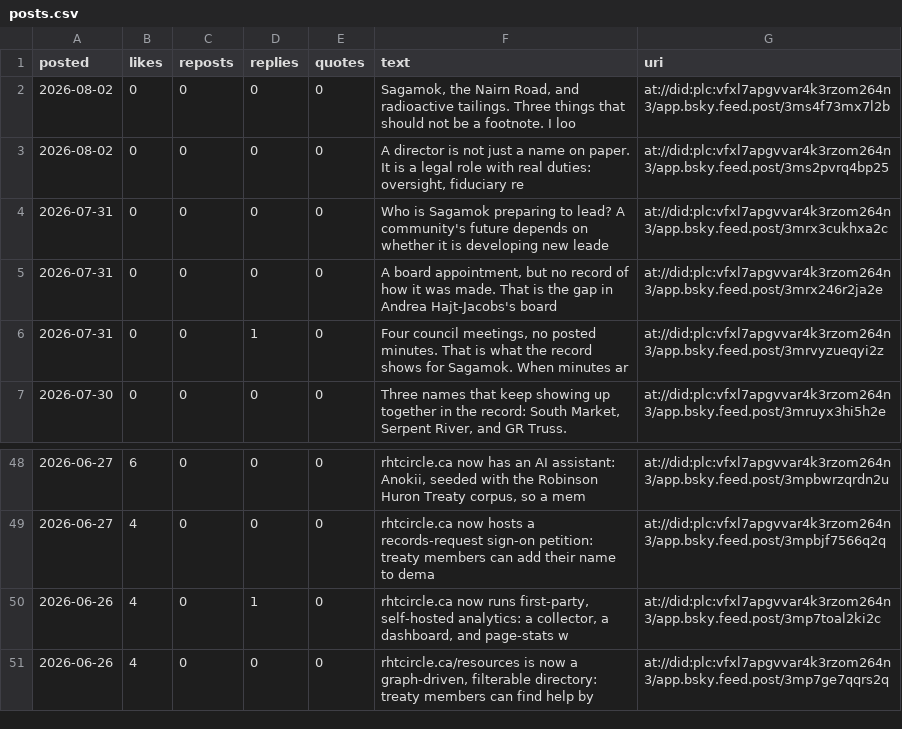
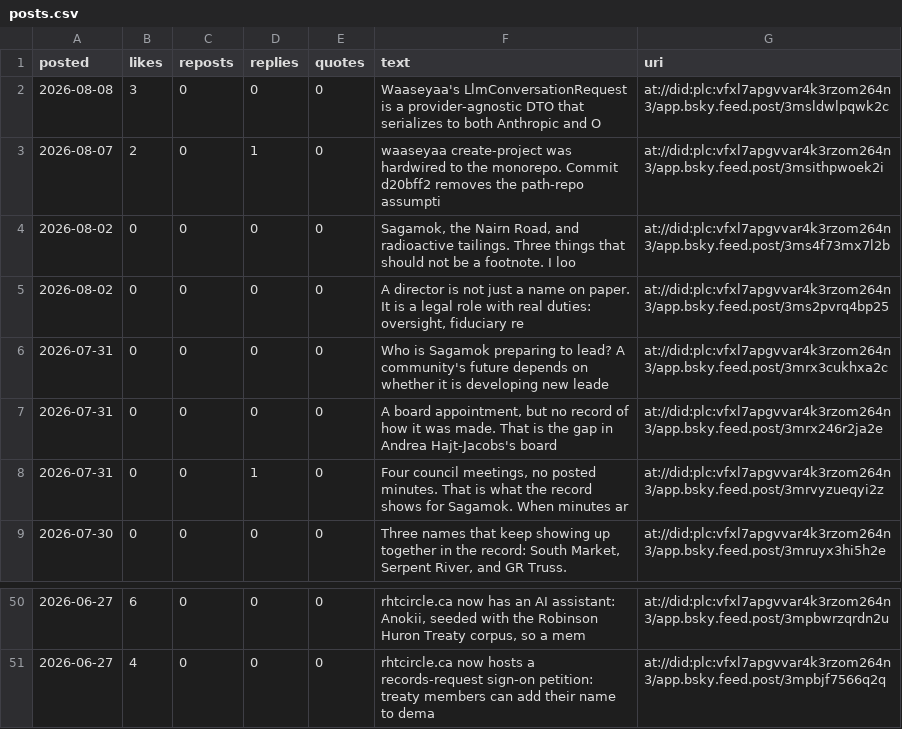
Before and after one commit to jonesrussell/blog, a CSV file: docs/social/metrics/posts.csv, drawn as a sheet; only a part is shown, gaps mark what is left out.

```diff
--- a/docs/social/metrics/posts.csv
+++ b/docs/social/metrics/posts.csv
@@ -1,2 +1,4 @@
 posted,likes,reposts,replies,quotes,text,uri
+2026-08-08,3,0,0,0,"Waaseyaa's LlmConversationRequest is a provider-agnostic DTO that serializes to both Anthropic and O",at://did:plc:vfxl7apgvvar4k3rzom264n3/app.bsky.feed.post/3msldwlpqwk2c
+2026-08-07,2,0,1,0,"waaseyaa create-project was hardwired to the monorepo. Commit d20bff2 removes the path-repo assumpti",at://did:plc:vfxl7apgvvar4k3rzom264n3/app.bsky.feed.post/3msithpwoek2i
 2026-08-02,0,0,0,0,"Sagamok, the Nairn Road, and radioactive tailings. Three things that should not be a footnote. I loo",at://did:plc:vfxl7apgvvar4k3rzom264n3/app.bsky.feed.post/3ms4f73mx7l2b
@@ -49,3 +51 @@ posted,likes,reposts,replies,quotes,text,uri
 2026-06-27,4,0,0,0,"rhtcircle.ca now hosts a records-request sign-on petition: treaty members can add their name to dema",at://did:plc:vfxl7apgvvar4k3rzom264n3/app.bsky.feed.post/3mpbjf7566q2q
-2026-06-26,4,0,1,0,"rhtcircle.ca now runs first-party, self-hosted analytics: a collector, a dashboard, and page-stats w",at://did:plc:vfxl7apgvvar4k3rzom264n3/app.bsky.feed.post/3mp7toal2ki2c
-2026-06-26,4,0,0,0,"rhtcircle.ca/resources is now a graph-driven, filterable directory: treaty members can find help by ",at://did:plc:vfxl7apgvvar4k3rzom264n3/app.bsky.feed.post/3mp7ge7qqrs2q
```
Also changed, not shown: docs/social/metrics/buffer-posts.csv, docs/social/metrics/buffer-snapshots.csv, 1 other file.
